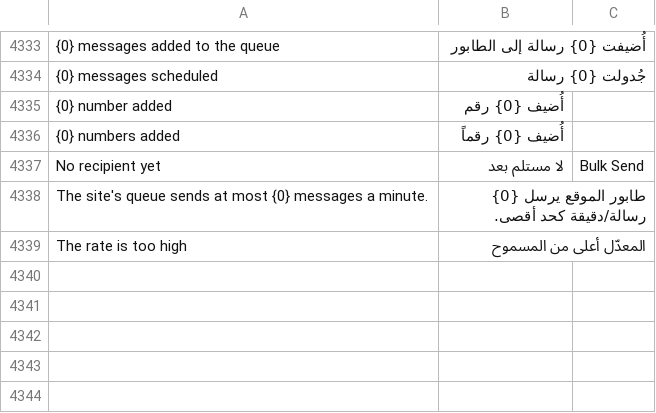
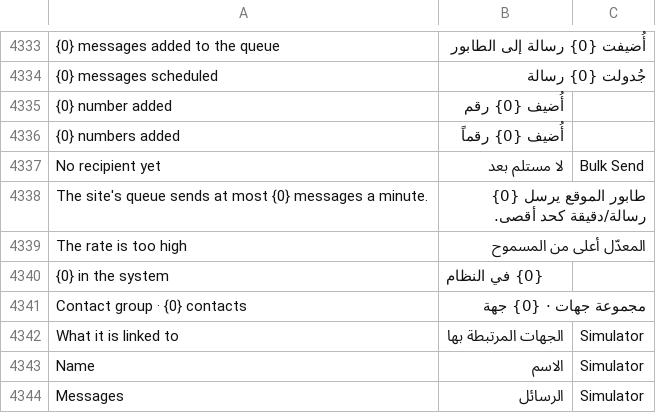
Before and after one commit to whatsappnext/whatsapp_next, a CSV file: whatsapp_next/translations/ar.csv, drawn as a sheet; only a part is shown, gaps mark what is left out.

```diff
--- a/whatsapp_next/translations/ar.csv
+++ b/whatsapp_next/translations/ar.csv
@@ -4339 +4339,6 @@ The site's queue sends at most {0} messages a minute.,طابور الموقع ي
 The rate is too high,المعدّل أعلى من المسموح,
+{0} in the system,{0} في النظام,
+Contact group · {0} contacts,مجموعة جهات · {0} جهة,
+What it is linked to,الجهات المرتبطة بها,Simulator
+Name,الاسم,Simulator
+Messages,الرسائل,Simulator
```
Also changed, not shown: 8 other files.
